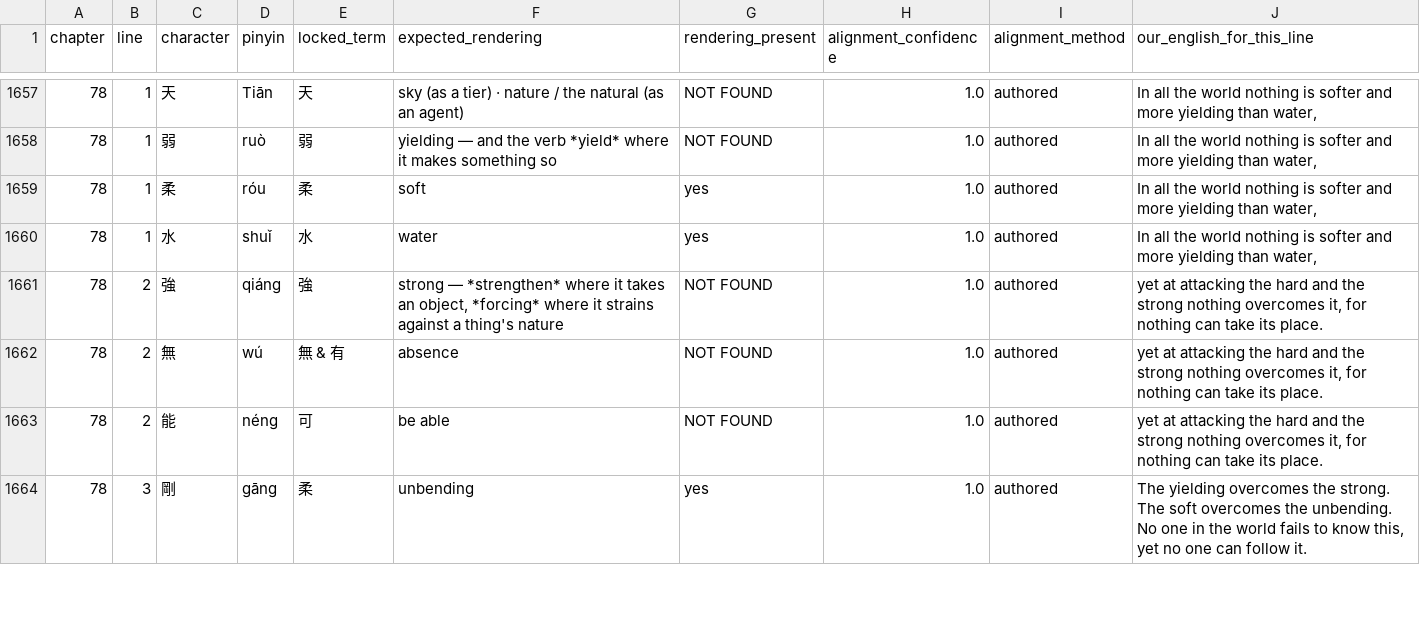
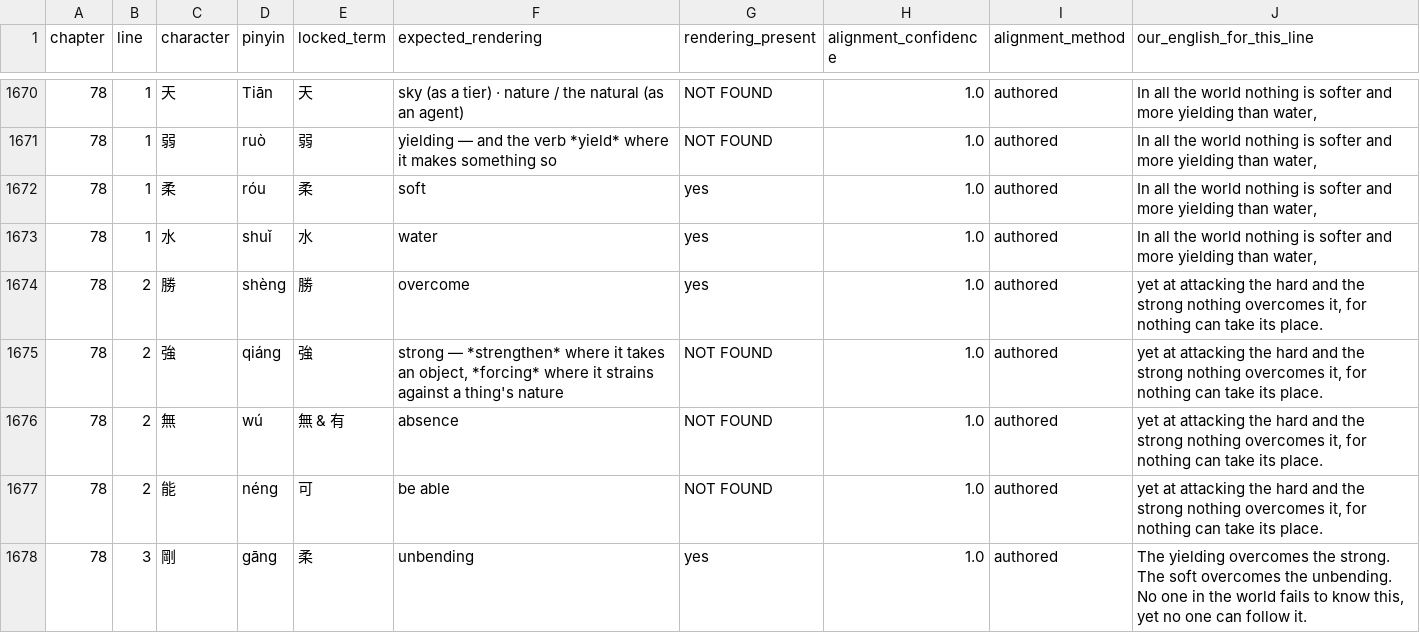
Before and after one commit to opencosmos-ai/taoteching, a CSV file: data/locked-renderings.csv, drawn as a sheet; only a part is shown, gaps mark what is left out; the diff covers the shown part only.

```diff
--- a/data/locked-renderings.csv
+++ b/data/locked-renderings.csv
@@ -1660,2 +1673,3 @@ chapter,line,character,pinyin,locked_term,expected_rendering,rendering_present,a
 78,1,水,shuǐ,水,water,yes,1.0,authored,"In all the world nothing is softer and more yielding than water,"
+78,2,勝,shèng,勝,overcome,yes,1.0,authored,"yet at attacking the hard and the strong nothing overcomes it, for nothing can take its place."
 78,2,強,qiáng,強,"strong — *strengthen* where it takes an object, *forcing* where it strains against a thing's nature",NOT FOUND,1.0,authored,"yet at attacking the hard and the strong nothing overcomes it, for nothing can take its place."
```
Also changed, not shown: 15 added rows elsewhere in this file, data/character-anatomy.csv, data/characters.csv, 17 other files.
